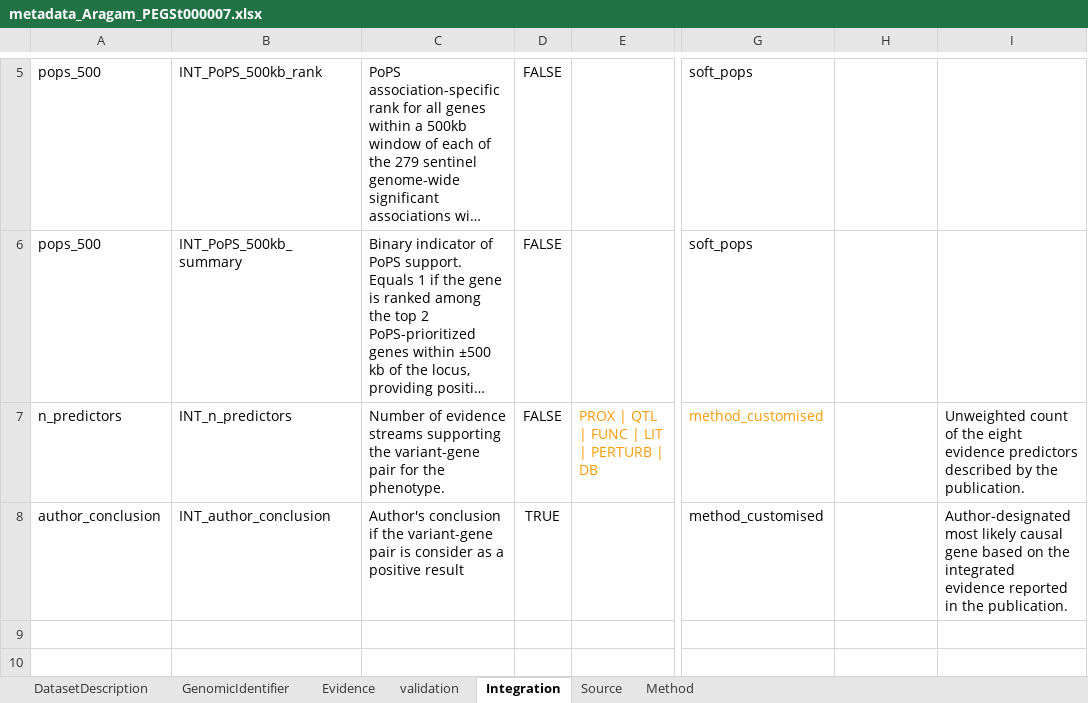
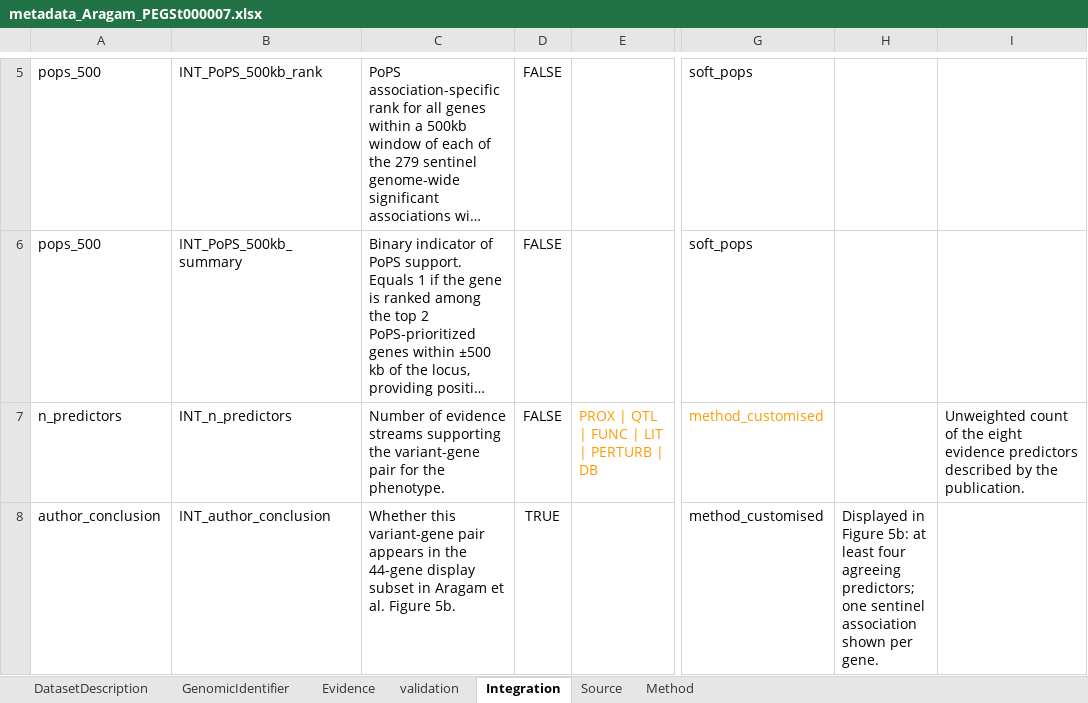
Before and after one commit to broadinstitute/PEGASUS_metadata_template, an Excel workbook: test_data/real_data/metadata_Aragam_PEGSt000007.xlsx, sheet Integration, drawn as a sheet; only a part is shown, gaps mark what is left out; long unchanged cells end in …; values as stored, in another font and other column widths than the file's, no borders; the diff names each change by its address in the sheet, - before the commit and + after, or states it on an @@ line.

Commit message:
Clarify the Aragam Figure 5b example

```diff
--- a/test_data/real_data/metadata_Aragam_PEGSt000007.xlsx (sheet Integration)
+++ b/test_data/real_data/metadata_Aragam_PEGSt000007.xlsx (sheet Integration)
-C8: Author's conclusion if the variant-gene pair is consider as a positive result
+C8: Whether this variant-gene pair appears in the 44-gene display subset in Aragam et al. Figure 5b.
-H8: (empty)
+H8: Displayed in Figure 5b: at least four agreeing predictors; one sentinel association shown per gene.
-I8: Author-designated most likely causal gene based on the integrated evidence reported in the publication.
+I8: (empty)
```
Also changed, not shown: 1 other file.
